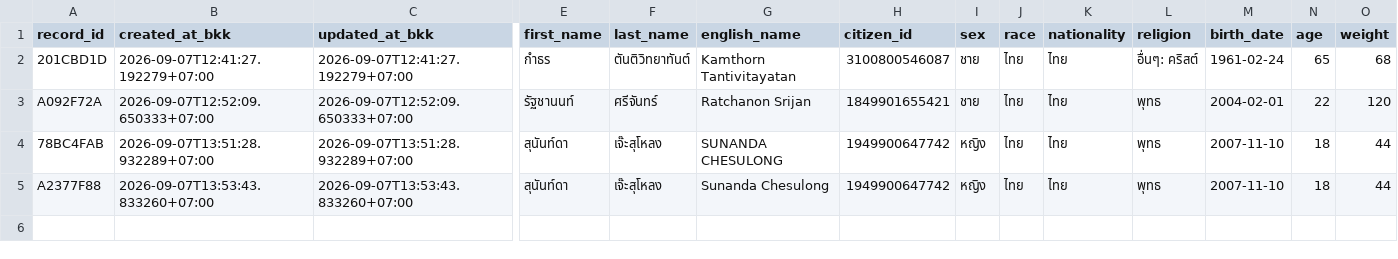
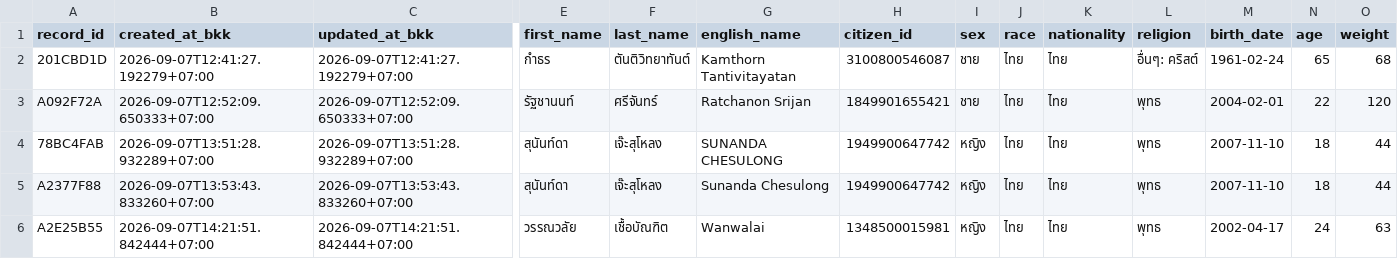
Before and after one commit to PythonianSt/OPD, a CSV file: opd_records.csv, drawn as a sheet; only a part is shown, gaps mark what is left out; rows hold the shown columns only; the diff names each change by its address in the sheet, - before the commit and + after, or states it on an @@ line.

Commit message:
add OPD record A2E25B55 2026-09-07T14:21:51.842444+07:00

```diff
--- a/opd_records.csv
+++ b/opd_records.csv
+row 6: A2E25B55 | 2026-09-07T14:21:51.842444+07:00 | 2026-09-07T14:21:51.842444+07:00 | วรรณวลัย | เชื้อบัณฑิต | Wanwalai | 1348500015981 | หญิง | ไทย | ไทย | พุทธ | 2002-04-17 | 24 | 63
```
